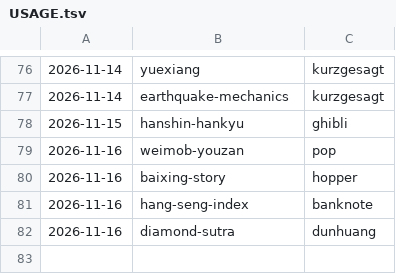
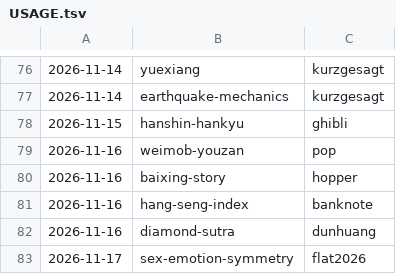
Before and after one commit to jianshuo/claude-skills, a TSV file: wjs-voicedrop-creating-motion-book/kits/USAGE.tsv, drawn as a sheet; only a part is shown, gaps mark what is left out; the diff names each change by its address in the sheet, - before the commit and + after, or states it on an @@ line.

Commit message:
motion-book：《sex-emotion-symmetry》记画风用量（flat2026）

```diff
--- a/wjs-voicedrop-creating-motion-book/kits/USAGE.tsv
+++ b/wjs-voicedrop-creating-motion-book/kits/USAGE.tsv
+row 83: 2026-11-17 | sex-emotion-symmetry | flat2026
```
